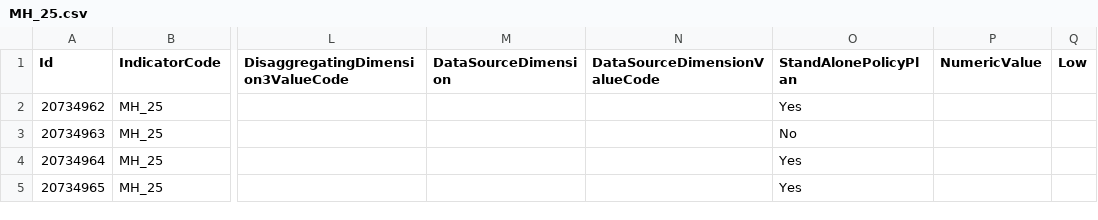
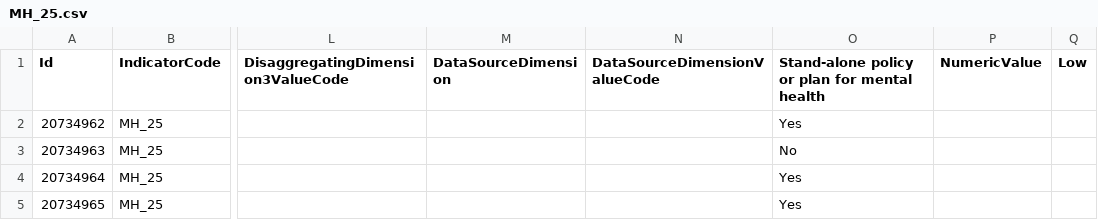
Before and after one commit to LuizaMatan/Friday-Project-1, a CSV file: data/MH_25.csv, drawn as a sheet; only a part is shown, gaps mark what is left out; the diff names each change by its address in the sheet, - before the commit and + after, or states it on an @@ line.

Commit message:
Update MH_25.csv

```diff
--- a/data/MH_25.csv
+++ b/data/MH_25.csv
-O1: StandAlonePolicyPlan
+O1: Stand-alone policy or plan for mental health
```
